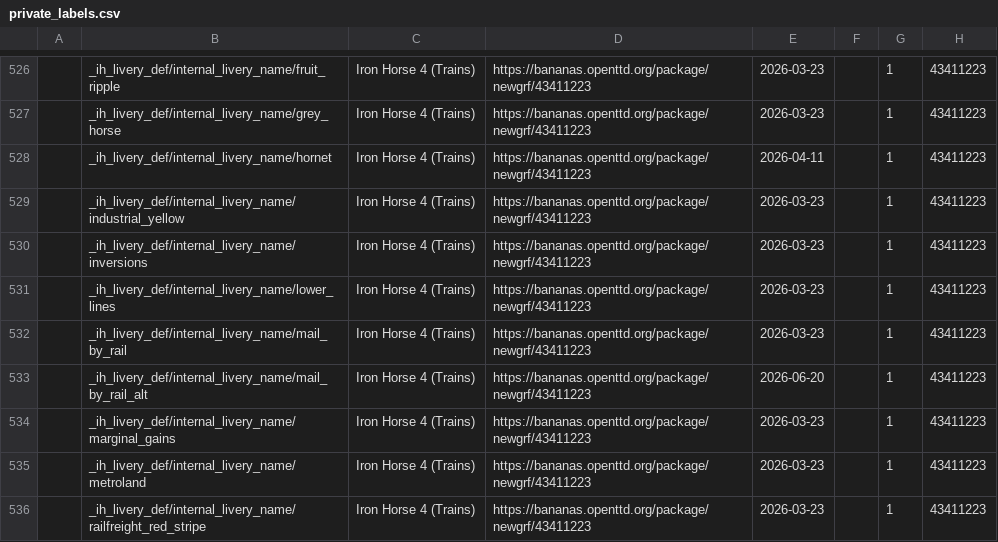
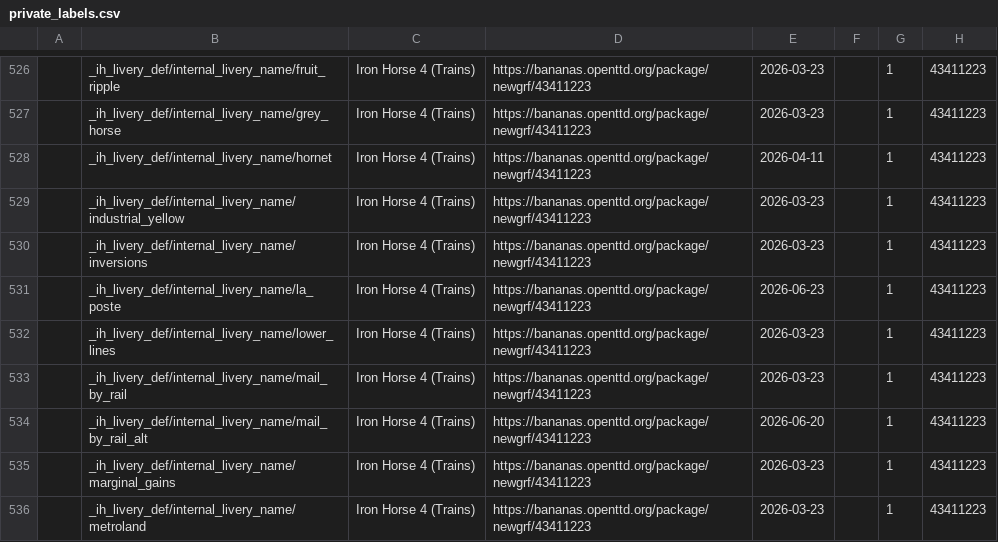
Before and after one commit to Rito13/BaNaNaS-get_badge_labels, a CSV file: gen_docs/badges/private_labels.csv, drawn as a sheet; only a part is shown, gaps mark what is left out; the shorter side is filled out with more unchanged rows; the diff names each change by its address in the sheet, - before the commit and + after, or states it on an @@ line.

```diff
--- a/gen_docs/badges/private_labels.csv
+++ b/gen_docs/badges/private_labels.csv
+row 531:  | _ih_livery_def/internal_livery_name/la_poste | Iron Horse 4 (Trains) | https://bananas.openttd.org/package/newgrf/43411223 | 2026-06-23 |  | 1 | 43411223
```
Also changed, not shown: 4 other files.
